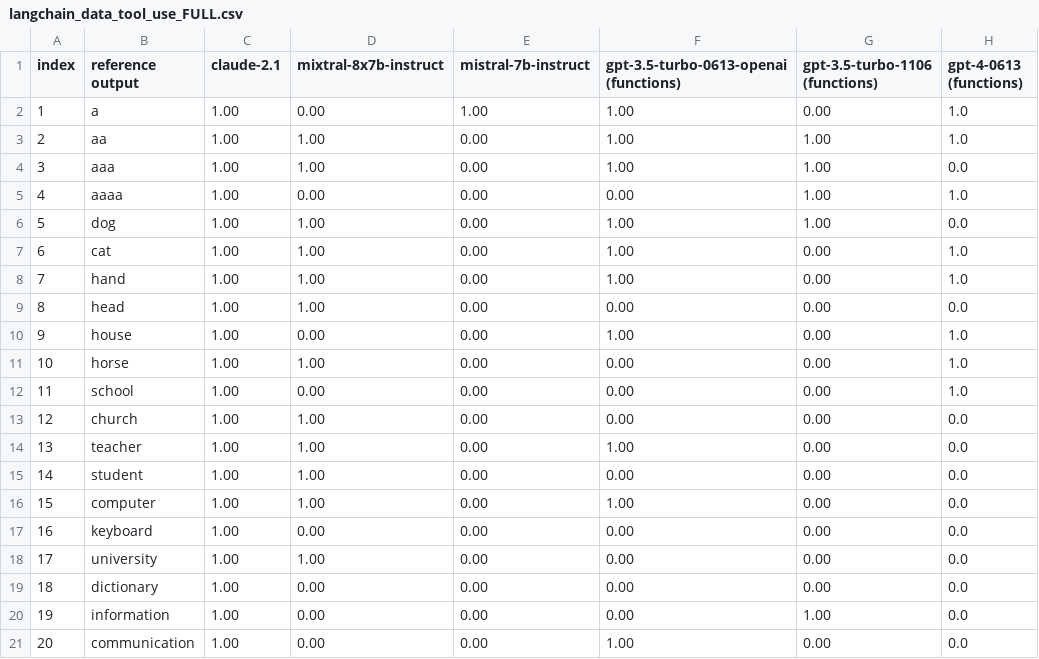
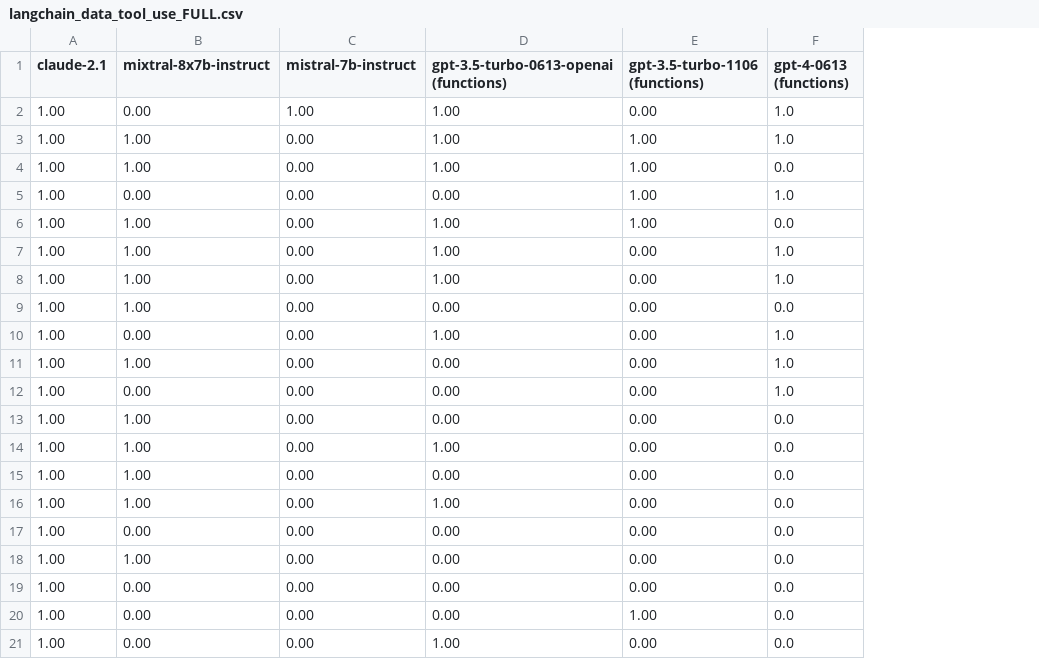
Before and after one commit to sambowyer/bayes_evals, a CSV file: examples/data/langchain_data_tool_use_FULL.csv, drawn as a sheet; only a part is shown; the diff names each change by its address in the sheet, - before the commit and + after, or states it on an @@ line.

Commit message:
Remove first two columns from langchain eval data

```diff
--- a/examples/data/langchain_data_tool_use_FULL.csv
+++ b/examples/data/langchain_data_tool_use_FULL.csv
-column A (index), rows 2-21: 1 | 2 | 3 | 4 | 5 | 6 | 7 | 8 | 9 | 10 | 11 | 12 | 13 | 14 | 15 | 16 | 17 | 18 | 19 | 20
-column B (reference output), rows 2-21: a | aa | aaa | aaaa | dog | cat | hand | head | house | horse | school | church | teacher | student | computer | keyboard | university | dictionary | information | communication
```
Also changed, not shown: 2 other files.
